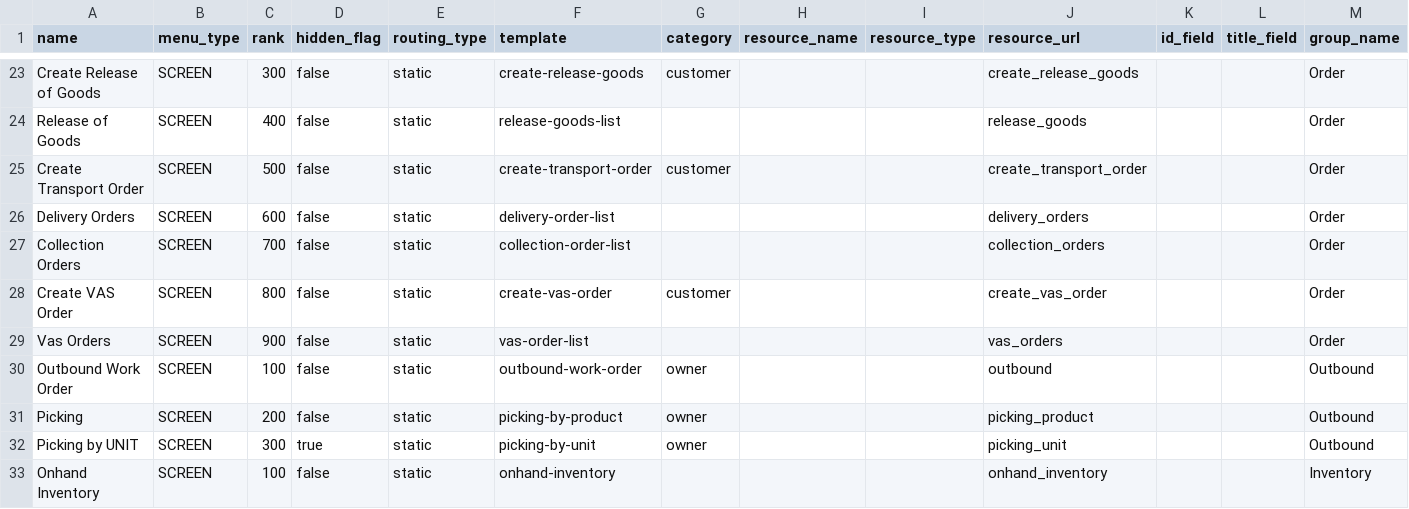
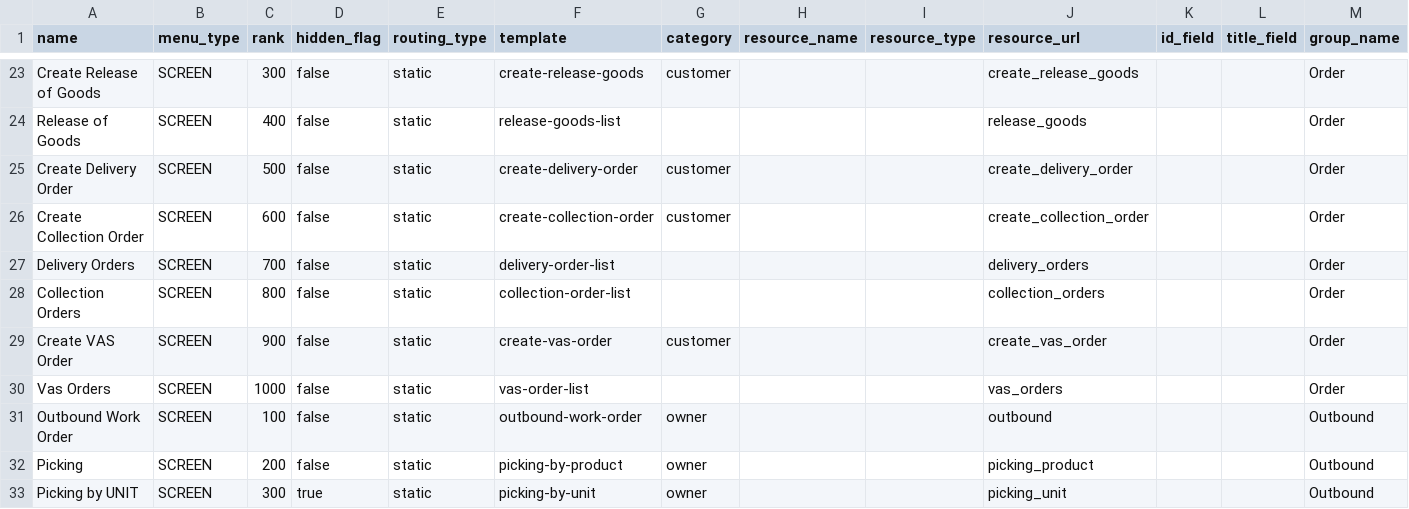
Before and after one commit to things-factory/opa-test, a CSV file: seeds/menu.csv, drawn as a sheet; only a part is shown, gaps mark what is left out; the shorter side is filled out with more unchanged rows.

Commit message:
v0.0.92
update menu

```diff
--- a/seeds/menu.csv
+++ b/seeds/menu.csv
@@ -24,7 +24,8 @@ Create Release of Goods,SCREEN,300,false,static,create-release-goods,customer,,,
 Release of Goods,SCREEN,400,false,static,release-goods-list,,,,release_goods,,,Order
-Create Transport Order,SCREEN,500,false,static,create-transport-order,customer,,,create_transport_order,,,Order
-Delivery Orders,SCREEN,600,false,static,delivery-order-list,,,,delivery_orders,,,Order
-Collection Orders,SCREEN,700,false,static,collection-order-list,,,,collection_orders,,,Order
-Create VAS Order,SCREEN,800,false,static,create-vas-order,customer,,,create_vas_order,,,Order
-Vas Orders,SCREEN,900,false,static,vas-order-list,,,,vas_orders,,,Order
+Create Delivery Order,SCREEN,500,false,static,create-delivery-order,customer,,,create_delivery_order,,,Order
+Create Collection Order,SCREEN,600,false,static,create-collection-order,customer,,,create_collection_order,,,Order
+Delivery Orders,SCREEN,700,false,static,delivery-order-list,,,,delivery_orders,,,Order
+Collection Orders,SCREEN,800,false,static,collection-order-list,,,,collection_orders,,,Order
+Create VAS Order,SCREEN,900,false,static,create-vas-order,customer,,,create_vas_order,,,Order
+Vas Orders,SCREEN,1000,false,static,vas-order-list,,,,vas_orders,,,Order
 Outbound Work Order,SCREEN,100,false,static,outbound-work-order,owner,,,outbound,,,Outbound
```
Also changed, not shown: 1 other file.
